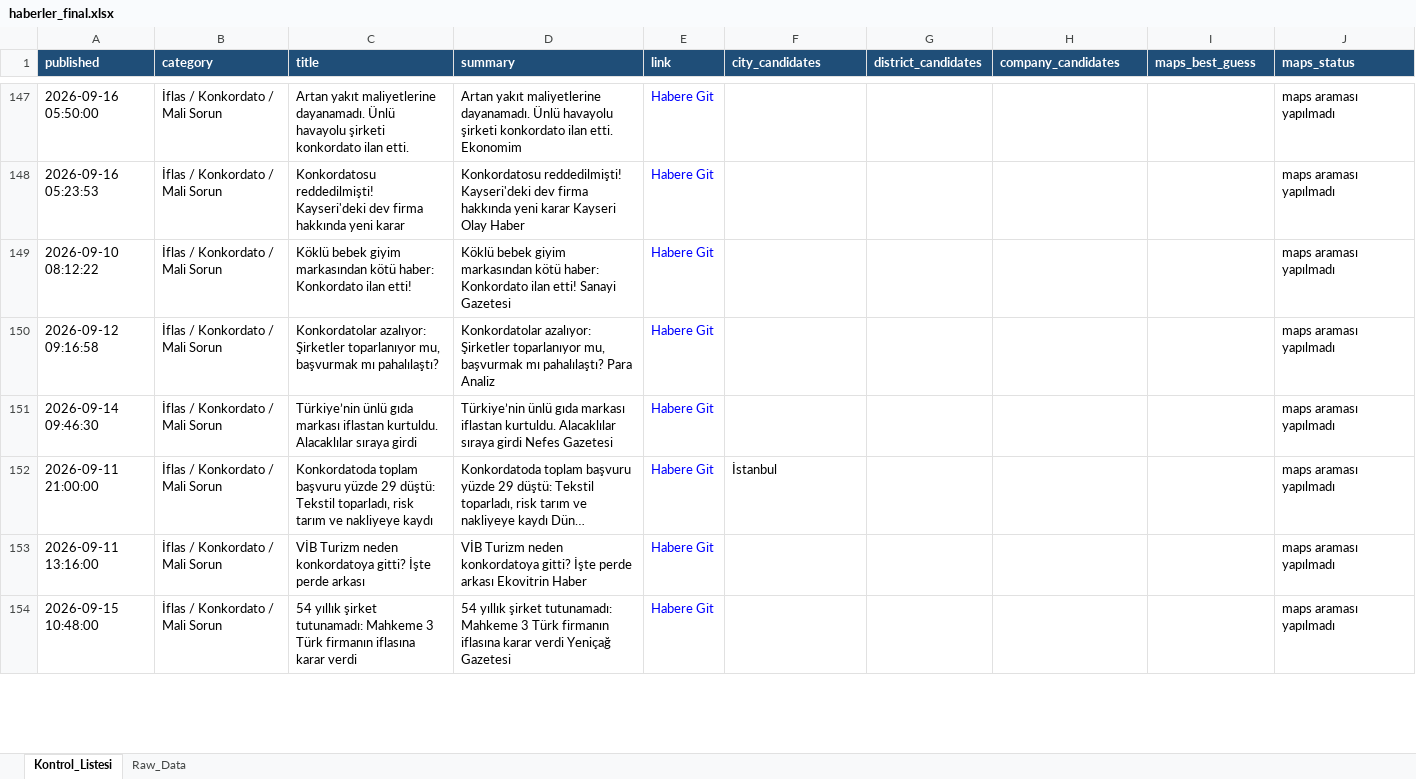
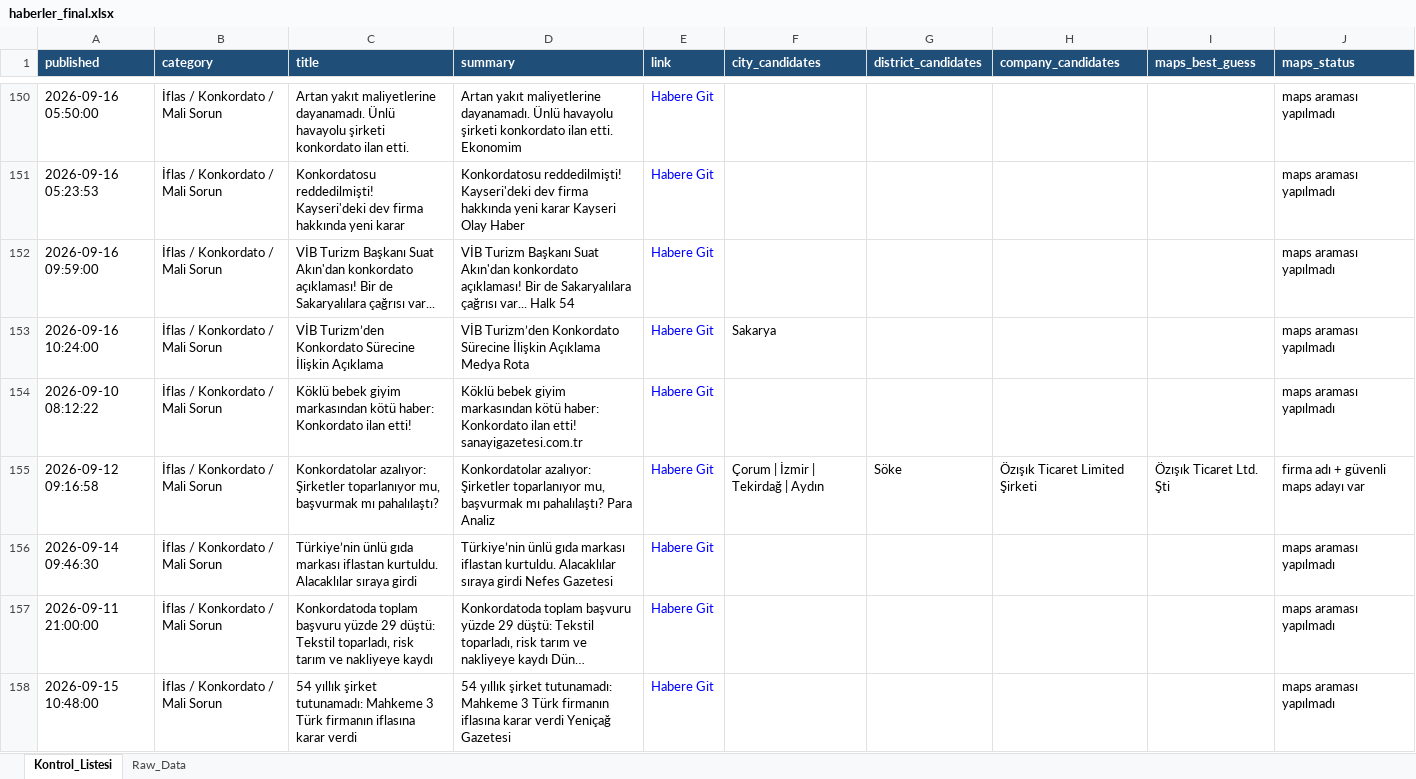
Before and after one commit to MuhammedMustafaSungur/haber-risk-monitor, an Excel workbook: data/haberler_final.xlsx, sheet Kontrol_Listesi, drawn as a sheet; only a part is shown, gaps mark what is left out; long unchanged cells end in …; values as stored, in another font and other column widths than the file's, no borders; removed rows and columns are numbered as before the commit, all else as after; the diff covers the shown part only; the diff names each change by its address in the sheet, - before the commit and + after, or states it on an @@ line.

```diff
--- a/data/haberler_final.xlsx (sheet Kontrol_Listesi)
+++ b/data/haberler_final.xlsx (sheet Kontrol_Listesi)
+row 152: 2026-09-16 09:59:00 | İflas / Konkordato / Mali Sorun | VİB Turizm Başkanı Suat Akın'dan konkordato açıklaması! Bir de Sakaryalılara çağrısı var... | VİB Turizm Başkanı Suat Akın'dan konkordato açıklaması! Bir de Sakaryalılara çağrısı var... Halk 54 | Habere Git |  |  |  |  | maps araması yapılmadı
+row 153: 2026-09-16 10:24:00 | İflas / Konkordato / Mali Sorun | VİB Turizm’den Konkordato Sürecine İlişkin Açıklama | VİB Turizm’den Konkordato Sürecine İlişkin Açıklama Medya Rota | Habere Git | Sakarya |  |  |  | maps araması yapılmadı
-D154 (summary): …ilan etti! Sanayi Gazetesi
+D154 (summary): …ilan etti! sanayigazetesi.com.tr
-F155 (city_candidates): (empty)
+F155 (city_candidates): Çorum | İzmir | Tekirdağ | Aydın
-G155 (district_candidates): (empty)
+G155 (district_candidates): Söke
-H155 (company_candidates): (empty)
+H155 (company_candidates): Özışık Ticaret Limited Şirketi
-I155 (maps_best_guess): (empty)
+I155 (maps_best_guess): Özışık Ticaret Ltd. Şti
-J155 (maps_status): maps araması yapılmadı
+J155 (maps_status): firma adı + güvenli maps adayı var
-F157 (city_candidates): İstanbul
+F157 (city_candidates): (empty)
-row 153: 2026-09-11 13:16:00 | İflas / Konkordato / Mali Sorun | VİB Turizm neden konkordatoya gitti? İşte perde arkası | VİB Turizm neden konkordatoya gitti? İşte perde arkası Ekovitrin Haber | Habere Git |  |  |  |  | maps araması yapılmadı
```
Also changed, not shown: 45 added rows, 44 removed rows, 15 moved rows and 171 edited cells elsewhere in this sheet, sheet Raw_Data, 1 other file.
